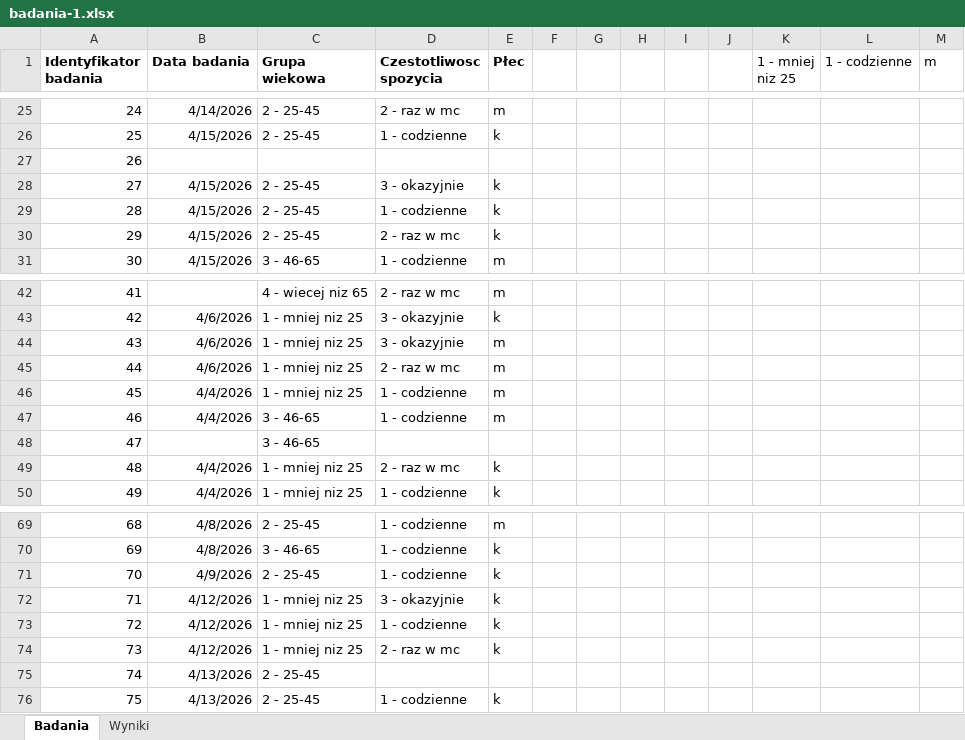
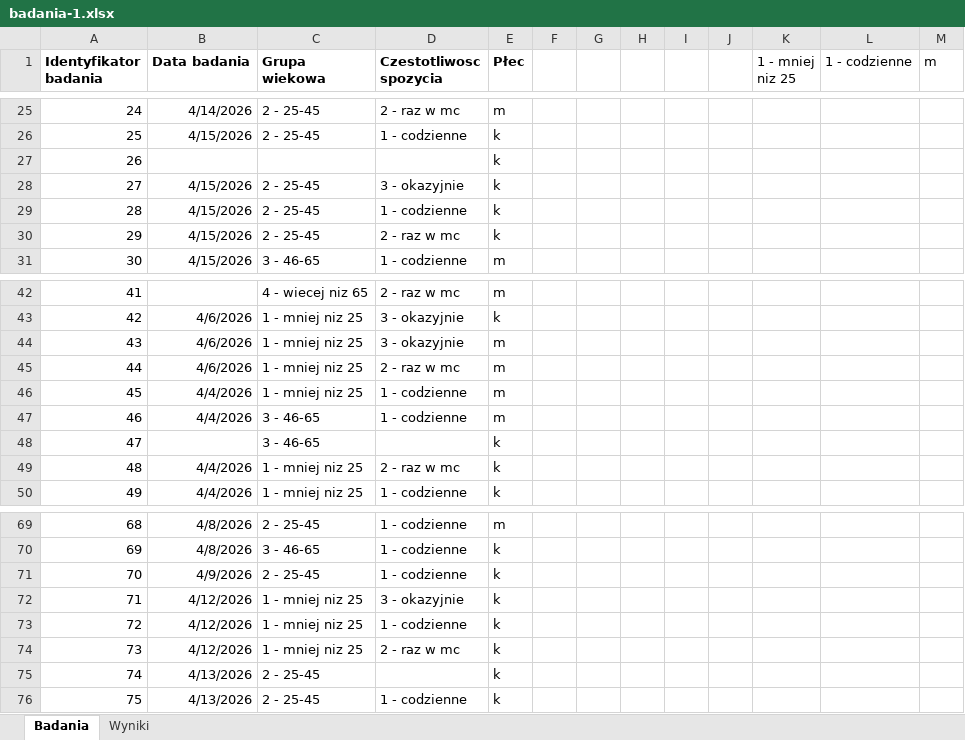
Before and after one commit to BartLevy/Artykuly, an Excel workbook: smak-miodu/apka/badania-1.xlsx, sheet Badania, drawn as a sheet; only a part is shown, gaps mark what is left out; values as stored, in another font and other column widths than the file's, no borders; the diff names each change by its address in the sheet, - before the commit and + after, or states it on an @@ line.

```diff
--- a/smak-miodu/apka/badania-1.xlsx (sheet Badania)
+++ b/smak-miodu/apka/badania-1.xlsx (sheet Badania)
-E27 (Płec): (empty)
+E27 (Płec): k
-E48 (Płec): (empty)
+E48 (Płec): k
-E75 (Płec): (empty)
+E75 (Płec): k
```
Also changed, not shown: smak-miodu/apka/gotowe.xlsx, 18 other files.
